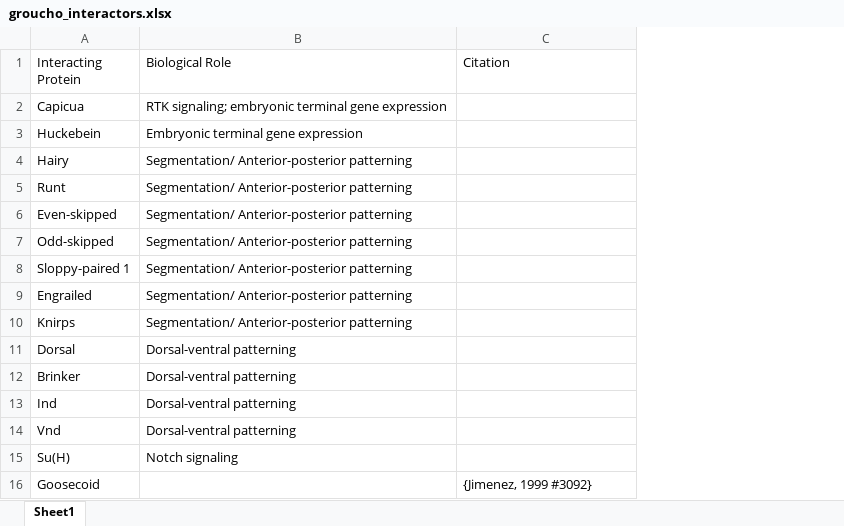
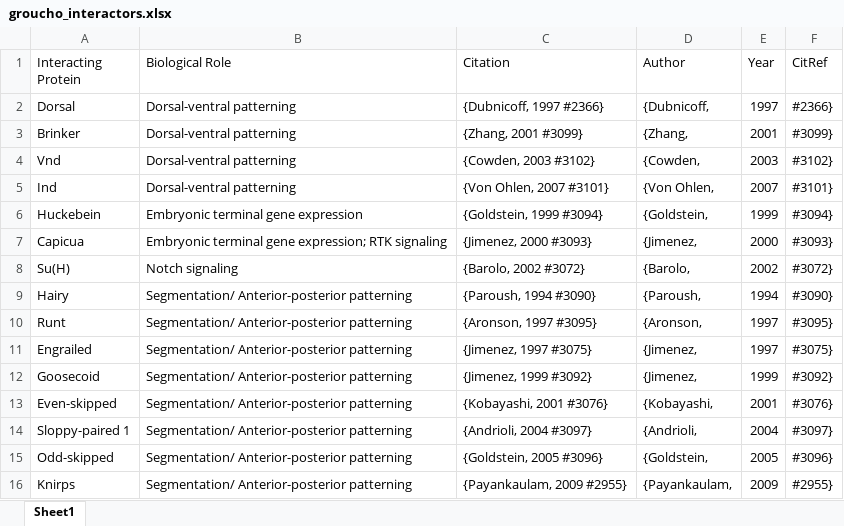
Before and after one commit to mdchambers/dissertation, an Excel workbook: ch1_introduction.figures/groucho_interactors.xlsx, sheet Sheet1, drawn as a sheet; values as stored, in another font and other column widths than the file's, no borders; table styles not drawn; removed rows and columns are numbered as before the commit, all else as after; the diff names each change by its address in the sheet, - before the commit and + after, or states it on an @@ line.

```diff
--- a/ch1_introduction.figures/groucho_interactors.xlsx (sheet Sheet1)
+++ b/ch1_introduction.figures/groucho_interactors.xlsx (sheet Sheet1)
+column D (Author), row 6: {Goldstein,; rows 9-10: {Paroush, | {Aronson,; rows 13-14: {Kobayashi, | {Andrioli,; row 16: {Payankaulam,
+column E (Year), row 6: 1999; rows 9-10: 1994 | 1997; rows 13-14: 2001 | 2004; row 16: 2009
+column F (CitRef), row 6: #3094}; rows 9-10: #3090} | #3095}; rows 13-14: #3076} | #3097}; row 16: #2955}
-row 2: Capicua | RTK signaling; embryonic terminal gene expression
+row 2: Dorsal | Dorsal-ventral patterning | {Dubnicoff, 1997 #2366} | {Dubnicoff, | 1997 | #2366}
+row 3: Brinker | Dorsal-ventral patterning | {Zhang, 2001 #3099} | {Zhang, | 2001 | #3099}
+row 4: Vnd | Dorsal-ventral patterning | {Cowden, 2003 #3102} | {Cowden, | 2003 | #3102}
+row 5: Ind | Dorsal-ventral patterning | {Von Ohlen, 2007 #3101} | {Von Ohlen, | 2007 | #3101}
-C6 (Citation): (empty)
+C6 (Citation): {Goldstein, 1999 #3094}
+row 7: Capicua | Embryonic terminal gene expression; RTK signaling | {Jimenez, 2000 #3093} | {Jimenez, | 2000 | #3093}
+row 8: Su(H) | Notch signaling | {Barolo, 2002 #3072} | {Barolo, | 2002 | #3072}
-C9 (Citation): (empty)
+C9 (Citation): {Paroush, 1994 #3090}
-C10 (Citation): (empty)
+C10 (Citation): {Aronson, 1997 #3095}
+row 11: Engrailed | Segmentation/ Anterior-posterior patterning | {Jimenez, 1997 #3075} | {Jimenez, | 1997 | #3075}
+row 12: Goosecoid | Segmentation/ Anterior-posterior patterning | {Jimenez, 1999 #3092} | {Jimenez, | 1999 | #3092}
-C13 (Citation): (empty)
+C13 (Citation): {Kobayashi, 2001 #3076}
-row 7: Odd-skipped | Segmentation/ Anterior-posterior patterning
-C14 (Citation): (empty)
+C14 (Citation): {Andrioli, 2004 #3097}
-row 9: Engrailed | Segmentation/ Anterior-posterior patterning
+row 15: Odd-skipped | Segmentation/ Anterior-posterior patterning | {Goldstein, 2005 #3096} | {Goldstein, | 2005 | #3096}
-C16 (Citation): (empty)
+C16 (Citation): {Payankaulam, 2009 #2955}
-row 11: Dorsal | Dorsal-ventral patterning
-row 12: Brinker | Dorsal-ventral patterning
-row 13: Ind | Dorsal-ventral patterning
-row 14: Vnd | Dorsal-ventral patterning
-row 15: Su(H) | Notch signaling
-row 16: Goosecoid |  | {Jimenez, 1999 #3092}
```
Also changed, not shown: 14 other files.
